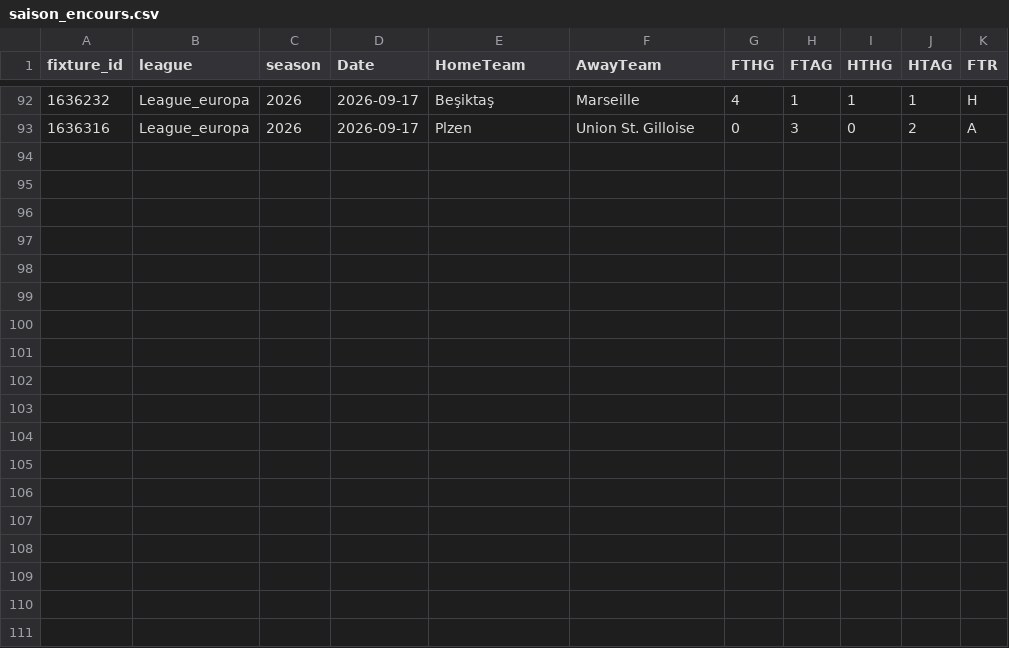
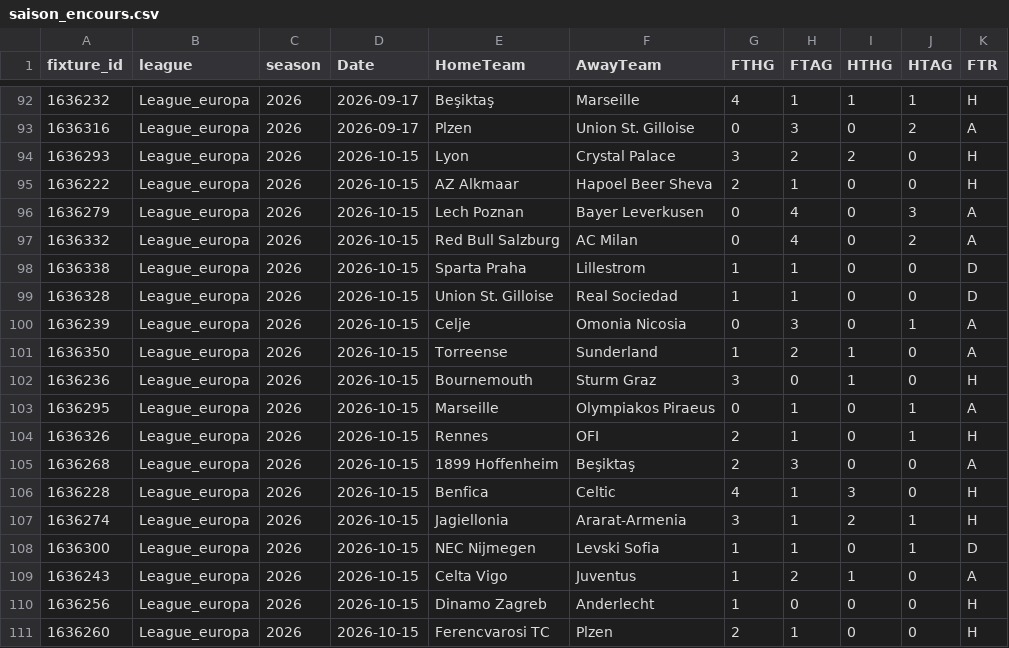
Before and after one commit to bobbobunda01/betsmat_goal_modele, a CSV file: data/leagues_europa/saison_encours.csv, drawn as a sheet; only a part is shown, gaps mark what is left out; the diff names each change by its address in the sheet, - before the commit and + after, or states it on an @@ line.

```diff
--- a/data/leagues_europa/saison_encours.csv
+++ b/data/leagues_europa/saison_encours.csv
+row 94: 1636293 | League_europa | 2026 | 2026-10-15 | Lyon | Crystal Palace | 3 | 2 | 2 | 0 | H
+row 95: 1636222 | League_europa | 2026 | 2026-10-15 | AZ Alkmaar | Hapoel Beer Sheva | 2 | 1 | 0 | 0 | H
+row 96: 1636279 | League_europa | 2026 | 2026-10-15 | Lech Poznan | Bayer Leverkusen | 0 | 4 | 0 | 3 | A
+row 97: 1636332 | League_europa | 2026 | 2026-10-15 | Red Bull Salzburg | AC Milan | 0 | 4 | 0 | 2 | A
+row 98: 1636338 | League_europa | 2026 | 2026-10-15 | Sparta Praha | Lillestrom | 1 | 1 | 0 | 0 | D
+row 99: 1636328 | League_europa | 2026 | 2026-10-15 | Union St. Gilloise | Real Sociedad | 1 | 1 | 0 | 0 | D
+row 100: 1636239 | League_europa | 2026 | 2026-10-15 | Celje | Omonia Nicosia | 0 | 3 | 0 | 1 | A
+row 101: 1636350 | League_europa | 2026 | 2026-10-15 | Torreense | Sunderland | 1 | 2 | 1 | 0 | A
+row 102: 1636236 | League_europa | 2026 | 2026-10-15 | Bournemouth | Sturm Graz | 3 | 0 | 1 | 0 | H
+row 103: 1636295 | League_europa | 2026 | 2026-10-15 | Marseille | Olympiakos Piraeus | 0 | 1 | 0 | 1 | A
+row 104: 1636326 | League_europa | 2026 | 2026-10-15 | Rennes | OFI | 2 | 1 | 0 | 1 | H
+row 105: 1636268 | League_europa | 2026 | 2026-10-15 | 1899 Hoffenheim | Beşiktaş | 2 | 3 | 0 | 0 | A
+row 106: 1636228 | League_europa | 2026 | 2026-10-15 | Benfica | Celtic | 4 | 1 | 3 | 0 | H
+row 107: 1636274 | League_europa | 2026 | 2026-10-15 | Jagiellonia | Ararat-Armenia | 3 | 1 | 2 | 1 | H
+row 108: 1636300 | League_europa | 2026 | 2026-10-15 | NEC Nijmegen | Levski Sofia | 1 | 1 | 0 | 1 | D
+row 109: 1636243 | League_europa | 2026 | 2026-10-15 | Celta Vigo | Juventus | 1 | 2 | 1 | 0 | A
+row 110: 1636256 | League_europa | 2026 | 2026-10-15 | Dinamo Zagreb | Anderlecht | 1 | 0 | 0 | 0 | H
+row 111: 1636260 | League_europa | 2026 | 2026-10-15 | Ferencvarosi TC | Plzen | 2 | 1 | 0 | 0 | H
```
Also changed, not shown: data/argentine/saison_encours.csv, data/bresil/saison_encours.csv, 24 other files.
